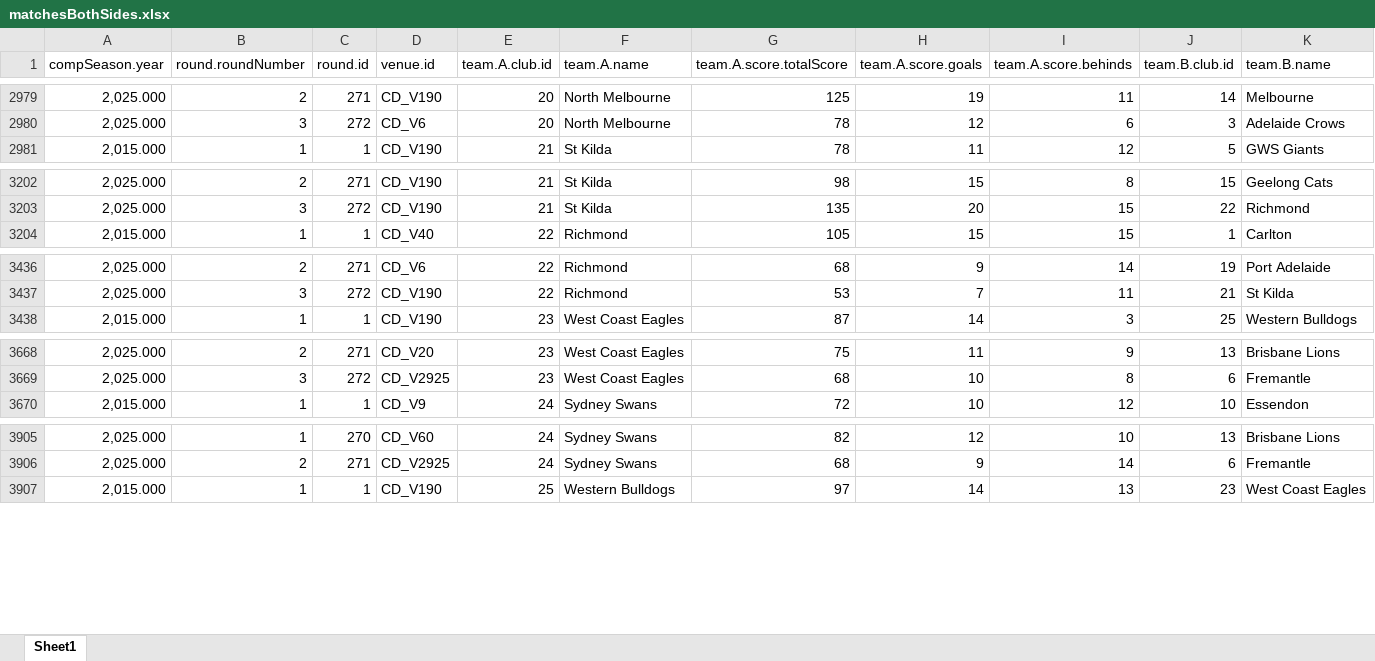
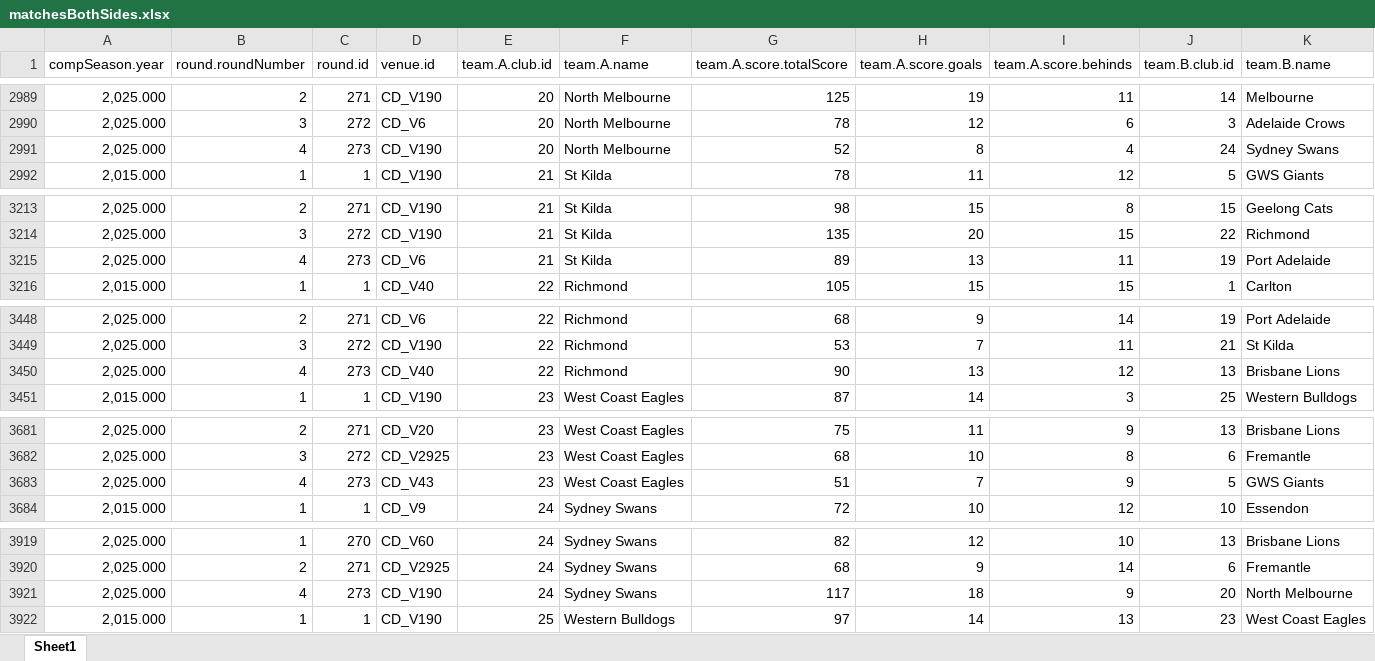
Before and after one commit to suttoe/AFLmodel, an Excel workbook: Data/matchesBothSides.xlsx, sheet Sheet1, drawn as a sheet; only a part is shown, gaps mark what is left out; values as stored, in another font and other column widths than the file's, no borders; table styles not drawn; rows hold the shown columns only; the diff covers the shown part only; the diff names each change by its address in the sheet, - before the commit and + after, or states it on an @@ line.

```diff
--- a/Data/matchesBothSides.xlsx (sheet Sheet1)
+++ b/Data/matchesBothSides.xlsx (sheet Sheet1)
+row 2991: 2,025.000 | 4 | 273 | CD_V190 | 20 | North Melbourne | 52 | 8 | 4 | 24 | Sydney Swans
+row 3215: 2,025.000 | 4 | 273 | CD_V6 | 21 | St Kilda | 89 | 13 | 11 | 19 | Port Adelaide
+row 3450: 2,025.000 | 4 | 273 | CD_V40 | 22 | Richmond | 90 | 13 | 12 | 13 | Brisbane Lions
+row 3683: 2,025.000 | 4 | 273 | CD_V43 | 23 | West Coast Eagles | 51 | 7 | 9 | 5 | GWS Giants
+row 3921: 2,025.000 | 4 | 273 | CD_V190 | 24 | Sydney Swans | 117 | 18 | 9 | 20 | North Melbourne
```
Also changed, not shown: 11 added rows elsewhere in this sheet, Data/distanceTravelled.xlsx, Data/indexTeams.xlsx, 3 other files.
